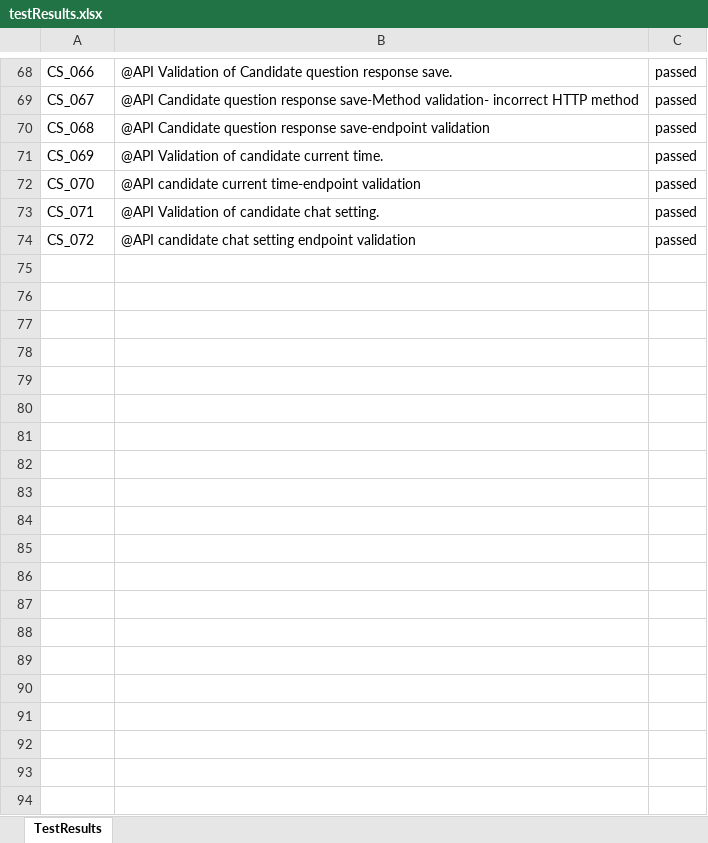
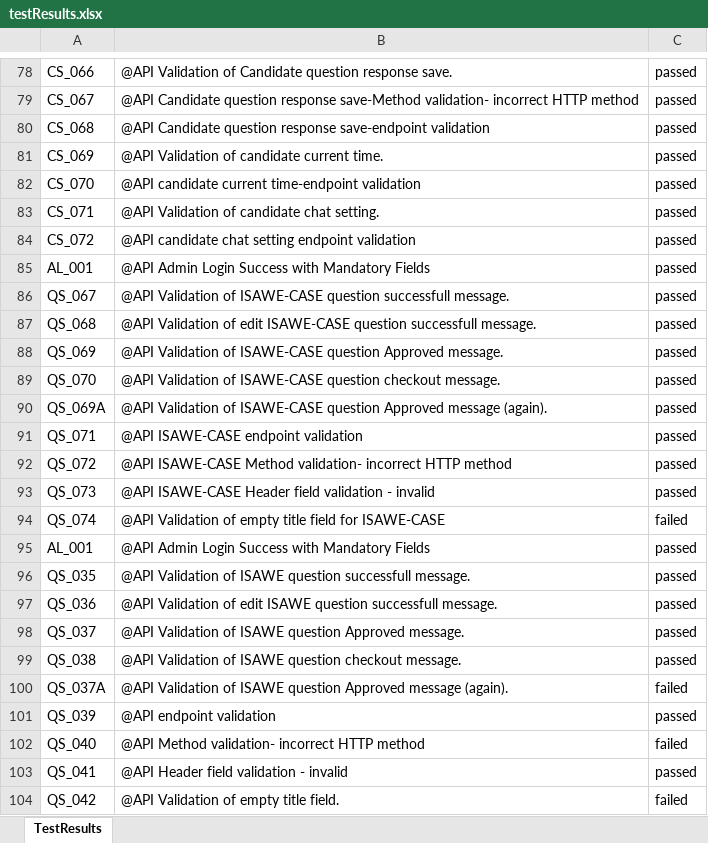
Before and after one commit to RaghuCPatel/Elumina, an Excel workbook: testResults.xlsx, sheet TestResults, drawn as a sheet; only a part is shown, gaps mark what is left out; values as stored, in another font and other column widths than the file's, no borders; the diff covers the shown part only; the diff names each change by its address in the sheet, - before the commit and + after, or states it on an @@ line.

```diff
--- a/testResults.xlsx (sheet TestResults)
+++ b/testResults.xlsx (sheet TestResults)
+row 85: AL_001 | @API Admin Login Success with Mandatory Fields | passed
+row 86: QS_067 | @API Validation of ISAWE-CASE question successfull message. | passed
+row 87: QS_068 | @API Validation of edit ISAWE-CASE question successfull message. | passed
+row 88: QS_069 | @API Validation of ISAWE-CASE question Approved message. | passed
+row 89: QS_070 | @API Validation of ISAWE-CASE question checkout message. | passed
+row 90: QS_069A | @API Validation of ISAWE-CASE question Approved message (again). | passed
+row 91: QS_071 | @API ISAWE-CASE endpoint validation | passed
+row 92: QS_072 | @API ISAWE-CASE Method validation- incorrect HTTP method | passed
+row 93: QS_073 | @API ISAWE-CASE Header field validation - invalid | passed
+row 94: QS_074 | @API Validation of empty title field for ISAWE-CASE | failed
+row 95: AL_001 | @API Admin Login Success with Mandatory Fields | passed
+row 96: QS_035 | @API Validation of ISAWE question successfull message. | passed
+row 97: QS_036 | @API Validation of edit ISAWE question successfull message. | passed
+row 98: QS_037 | @API Validation of ISAWE question Approved message. | passed
+row 99: QS_038 | @API Validation of ISAWE question checkout message. | passed
+row 100: QS_037A | @API Validation of ISAWE question Approved message (again). | failed
+row 101: QS_039 | @API endpoint validation | passed
+row 102: QS_040 | @API Method validation- incorrect HTTP method | failed
+row 103: QS_041 | @API Header field validation - invalid | passed
+row 104: QS_042 | @API Validation of empty title field. | failed
```
Also changed, not shown: 99 added rows elsewhere in this sheet, 3 other files.
